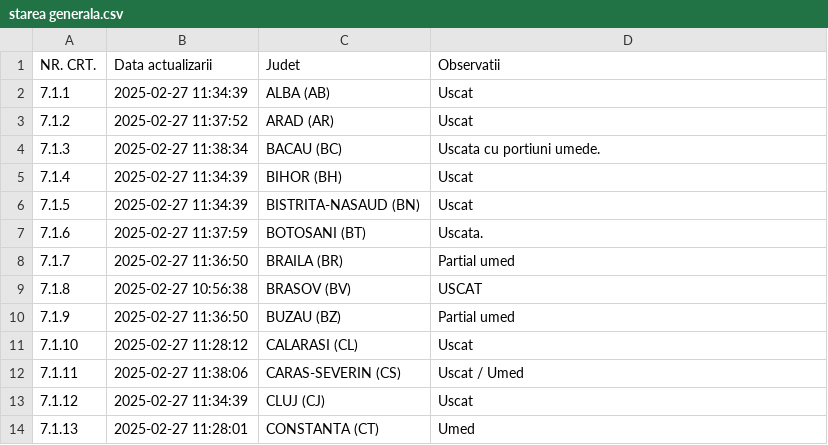
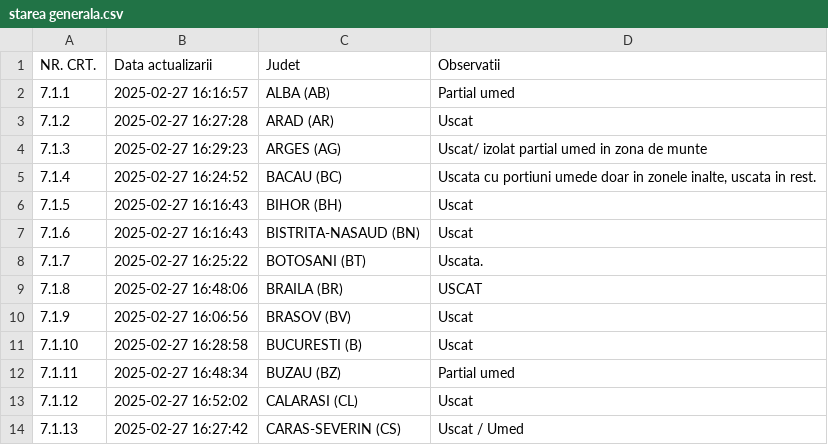
Before and after one commit to gov2-ro/prometeu, a CSV file: data/andnet/csv/starea generala.csv, drawn as a sheet; only a part is shown; the diff covers the shown part only.

```diff
--- a/data/andnet/csv/starea generala.csv
+++ b/data/andnet/csv/starea generala.csv
@@ -1,14 +1,14 @@
 NR. CRT.,Data actualizarii,Judet,Observatii
-7.1.1,2025-02-27 11:34:39,ALBA (AB),Uscat
-7.1.2,2025-02-27 11:37:52,ARAD (AR),Uscat
-7.1.3,2025-02-27 11:38:34,BACAU (BC),Uscata cu portiuni umede.
-7.1.4,2025-02-27 11:34:39,BIHOR (BH),Uscat
-7.1.5,2025-02-27 11:34:39,BISTRITA-NASAUD (BN),Uscat
-7.1.6,2025-02-27 11:37:59,BOTOSANI (BT),Uscata.
-7.1.7,2025-02-27 11:36:50,BRAILA (BR),Partial umed
-7.1.8,2025-02-27 10:56:38,BRASOV (BV),USCAT
-7.1.9,2025-02-27 11:36:50,BUZAU (BZ),Partial umed
-7.1.10,2025-02-27 11:28:12,CALARASI (CL),Uscat
-7.1.11,2025-02-27 11:38:06,CARAS-SEVERIN (CS),Uscat / Umed
-7.1.12,2025-02-27 11:34:39,CLUJ (CJ),Uscat
-7.1.13,2025-02-27 11:28:01,CONSTANTA (CT),Umed
+7.1.1,2025-02-27 16:16:57,ALBA (AB),Partial umed
+7.1.2,2025-02-27 16:27:28,ARAD (AR),Uscat
+7.1.3,2025-02-27 16:29:23,ARGES (AG),Uscat/ izolat partial umed in zona de munte
+7.1.4,2025-02-27 16:24:52,BACAU (BC),"Uscata cu portiuni umede doar in zonele inalte, uscata in rest."
+7.1.5,2025-02-27 16:16:43,BIHOR (BH),Uscat
+7.1.6,2025-02-27 16:16:43,BISTRITA-NASAUD (BN),Uscat
+7.1.7,2025-02-27 16:25:22,BOTOSANI (BT),Uscata.
+7.1.8,2025-02-27 16:48:06,BRAILA (BR),USCAT
+7.1.9,2025-02-27 16:06:56,BRASOV (BV),Uscat
+7.1.10,2025-02-27 16:28:58,BUCURESTI (B),Uscat
+7.1.11,2025-02-27 16:48:34,BUZAU (BZ),Partial umed
+7.1.12,2025-02-27 16:52:02,CALARASI (CL),Uscat
+7.1.13,2025-02-27 16:27:42,CARAS-SEVERIN (CS),Uscat / Umed
```
Also changed, not shown: 7 added rows and 67 edited cells elsewhere in this file, data/andnet/csv/11-lucrări-de-scurtă-durată.csv, data/andnet/csv/73-măsuri.csv, 27 other files.
